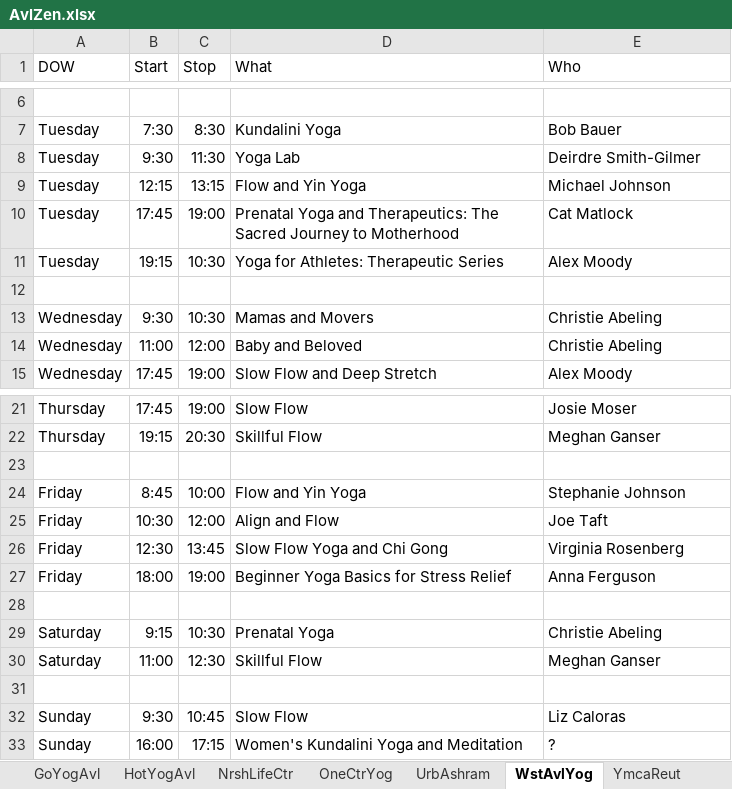
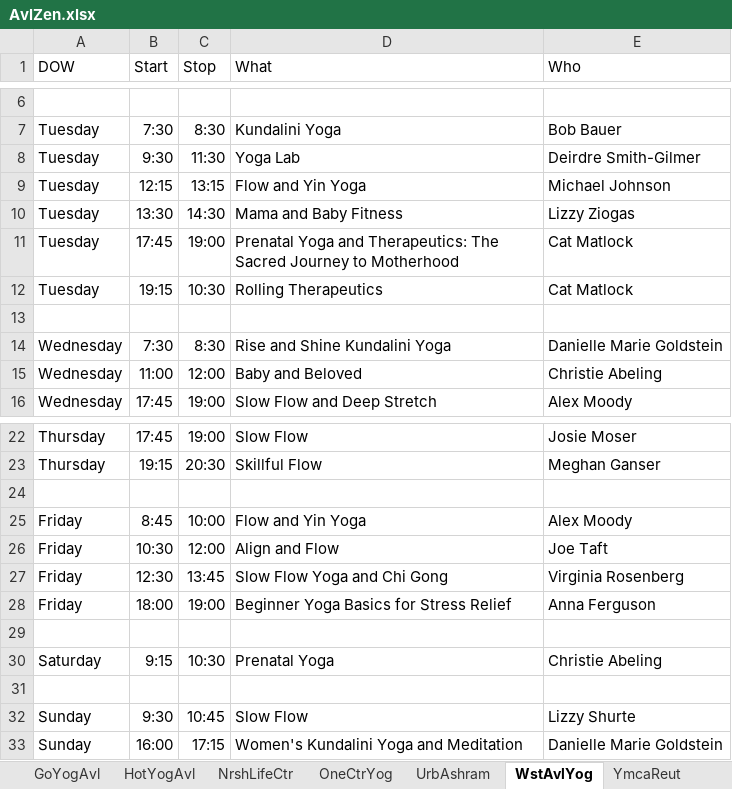
Before and after one commit to holtdan/AvlZen, an Excel workbook: AvlZen/App_Data/AvlZen.xlsx, sheet WstAvlYog, drawn as a sheet; only a part is shown, gaps mark what is left out; values as stored, in another font and other column widths than the file's, no borders; removed rows and columns are numbered as before the commit, all else as after; the diff names each change by its address in the sheet, - before the commit and + after, or states it on an @@ line.

```diff
--- a/AvlZen/App_Data/AvlZen.xlsx (sheet WstAvlYog)
+++ b/AvlZen/App_Data/AvlZen.xlsx (sheet WstAvlYog)
+row 10: Tuesday | 13:30 | 14:30 | Mama and Baby Fitness | Lizzy Ziogas
-D12 (What): Yoga for Athletes: Therapeutic Series
+D12 (What): Rolling Therapeutics
-E12 (Who): Alex Moody
+E12 (Who): Cat Matlock
-B14 (Start): 9:30
+B14 (Start): 7:30
-C14 (Stop): 10:30
+C14 (Stop): 8:30
-D14 (What): Mamas and Movers
+D14 (What): Rise and Shine Kundalini Yoga
-E14 (Who): Christie Abeling
+E14 (Who): Danielle Marie Goldstein
-E25 (Who): Stephanie Johnson
+E25 (Who): Alex Moody
-row 30: Saturday | 11:00 | 12:30 | Skillful Flow | Meghan Ganser
-E32 (Who): Liz Caloras
+E32 (Who): Lizzy Shurte
-E33 (Who): ?
+E33 (Who): Danielle Marie Goldstein
```
Also changed, not shown: sheet YmcaWdfn, sheet UrbAshram, sheet AvlComYog, sheet HotYogAvl, sheet NrshLifeCtr, sheet AvlYogDon, 6 more sheets, 1 other file.
